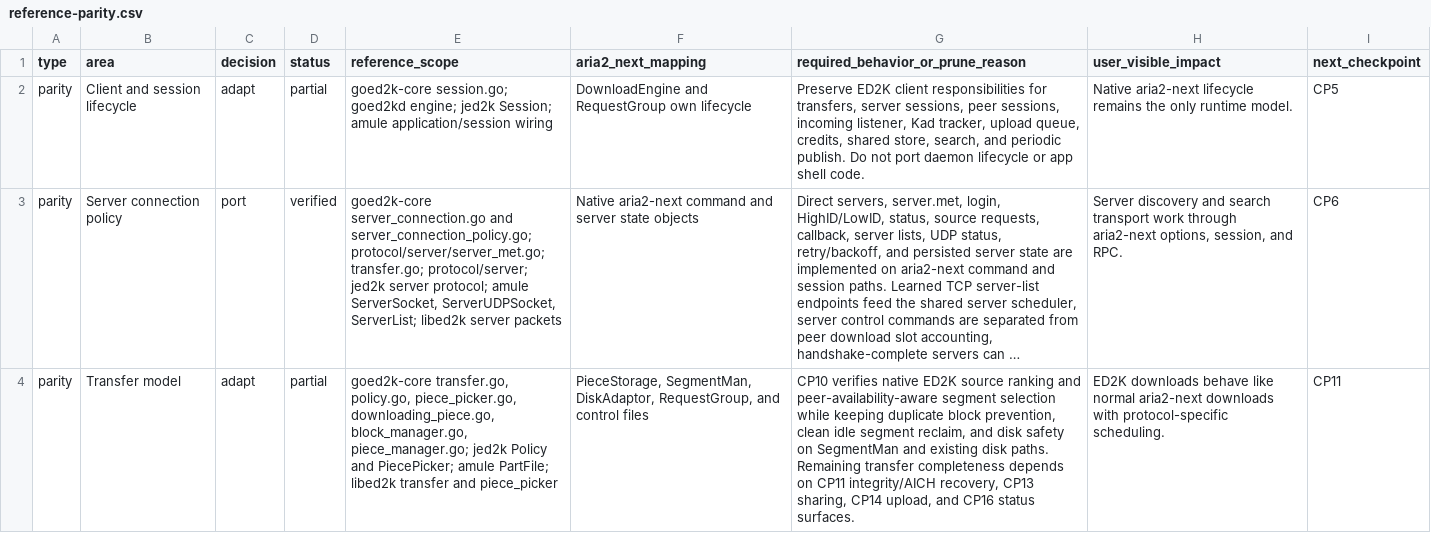
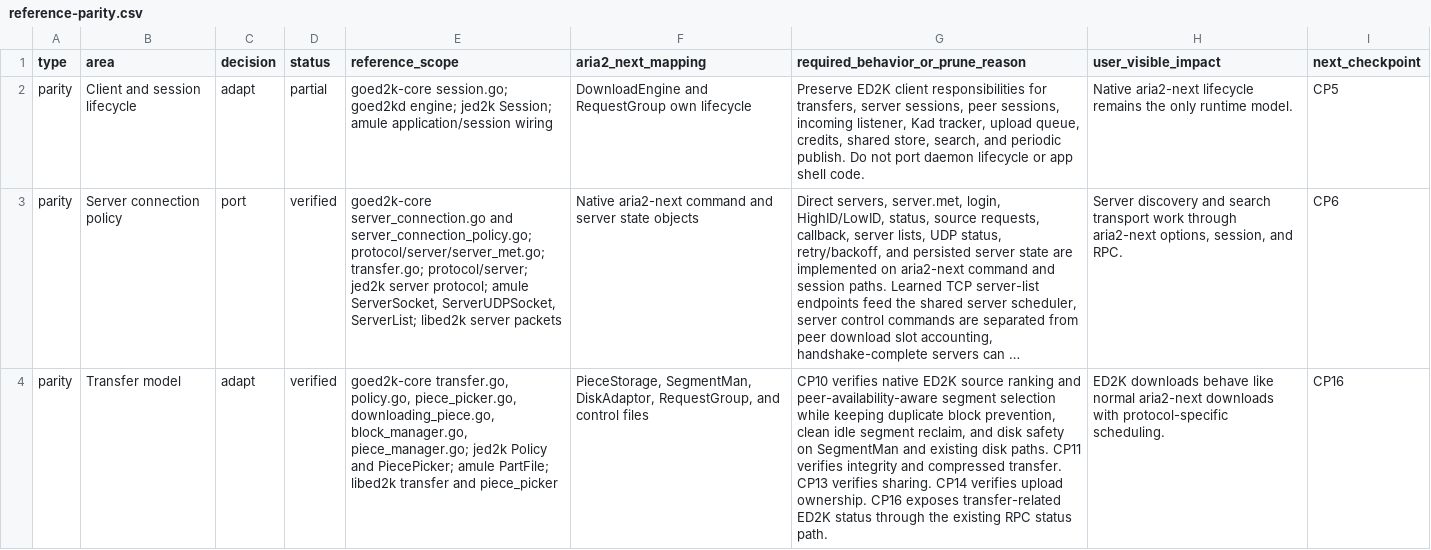
Before and after one commit to rzhy1/aria2-next, a CSV file: docs/maintenance/ed2k/reference-parity.csv, drawn as a sheet; only a part is shown; long unchanged cells end in …; the diff covers the shown part only; the diff names each change by its address in the sheet, - before the commit and + after, or states it on an @@ line.

Commit message:
feat(ed2k): expose task status via RPC
Add an ED2K-specific tellStatus struct for file, server, peer, Kad, search, sharing, upload, and credit state. Document the stable RPC fields and mark CP16 verified in the maintenance tracker.

```diff
--- a/docs/maintenance/ed2k/reference-parity.csv
+++ b/docs/maintenance/ed2k/reference-parity.csv
-D4 (status): partial
+D4 (status): verified
-G4: …disk paths. Remaining transfer completeness depends on CP11 integrity/AICH recovery, CP13 sharing, CP14 upload, and CP16 status surfaces.
+G4: …disk paths. CP11 verifies integrity and compressed transfer. CP13 verifies sharing. CP14 verifies upload ownership. CP16 exposes transfer-related ED2K status through the existing RPC status path.
-I4 (next_checkpoint): CP11
+I4 (next_checkpoint): CP16
```
Also changed, not shown: 7 edited cells elsewhere in this file, docs/maintenance/ed2k/checkpoints.csv, 4 other files.
